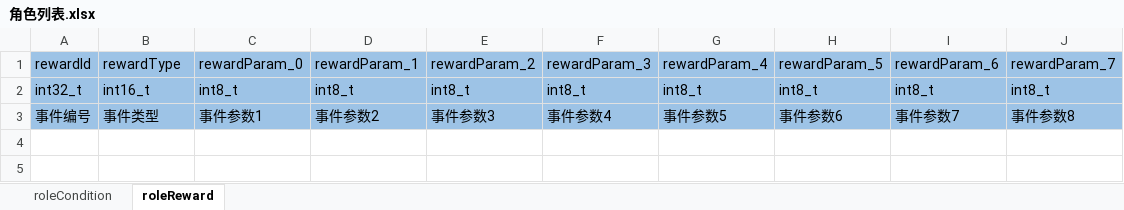
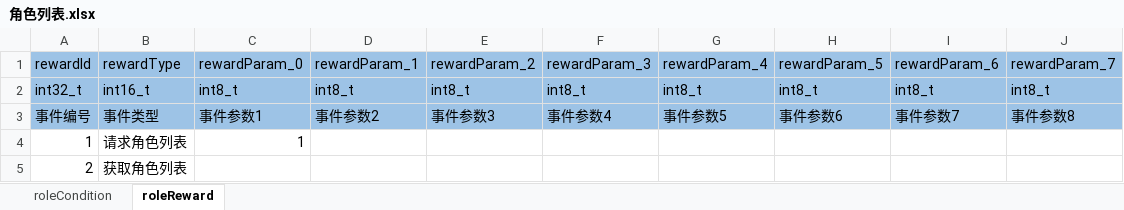
Before and after one commit to aiyou4love/resource, an Excel workbook: gameTb/client/table/角色列表.xlsx, sheet roleReward, drawn as a sheet; values as stored, in another font and other column widths than the file's, no borders; the diff names each change by its address in the sheet, - before the commit and + after, or states it on an @@ line.

```diff
--- a/gameTb/client/table/角色列表.xlsx (sheet roleReward)
+++ b/gameTb/client/table/角色列表.xlsx (sheet roleReward)
+row 4: 1 | 请求角色列表 | 1
+row 5: 2 | 获取角色列表
```
Also changed, not shown: gameTb/client/table/基础业务.xlsx, gameTb/client/table/帐号配置.xlsx, 7 other files.
